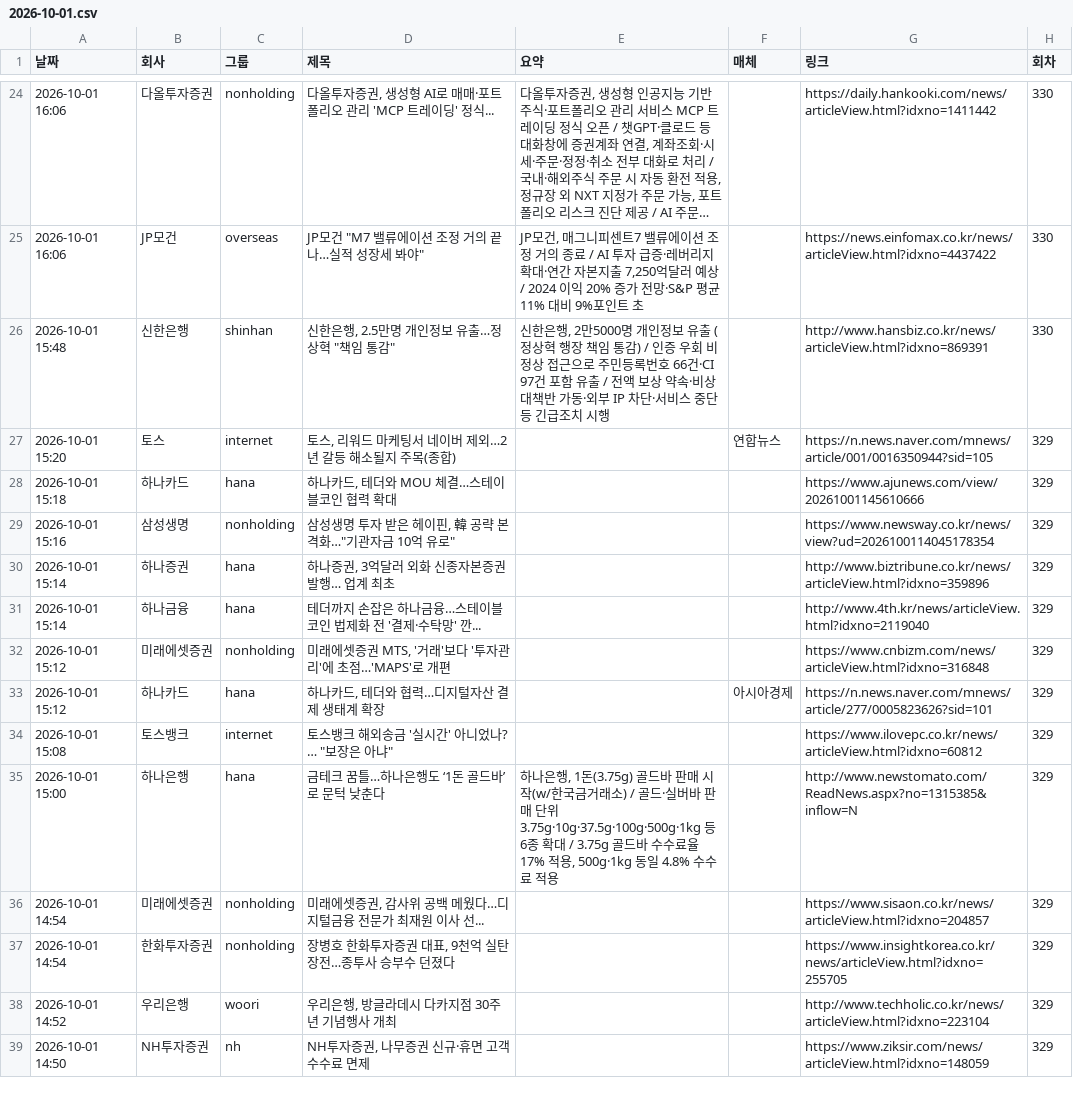
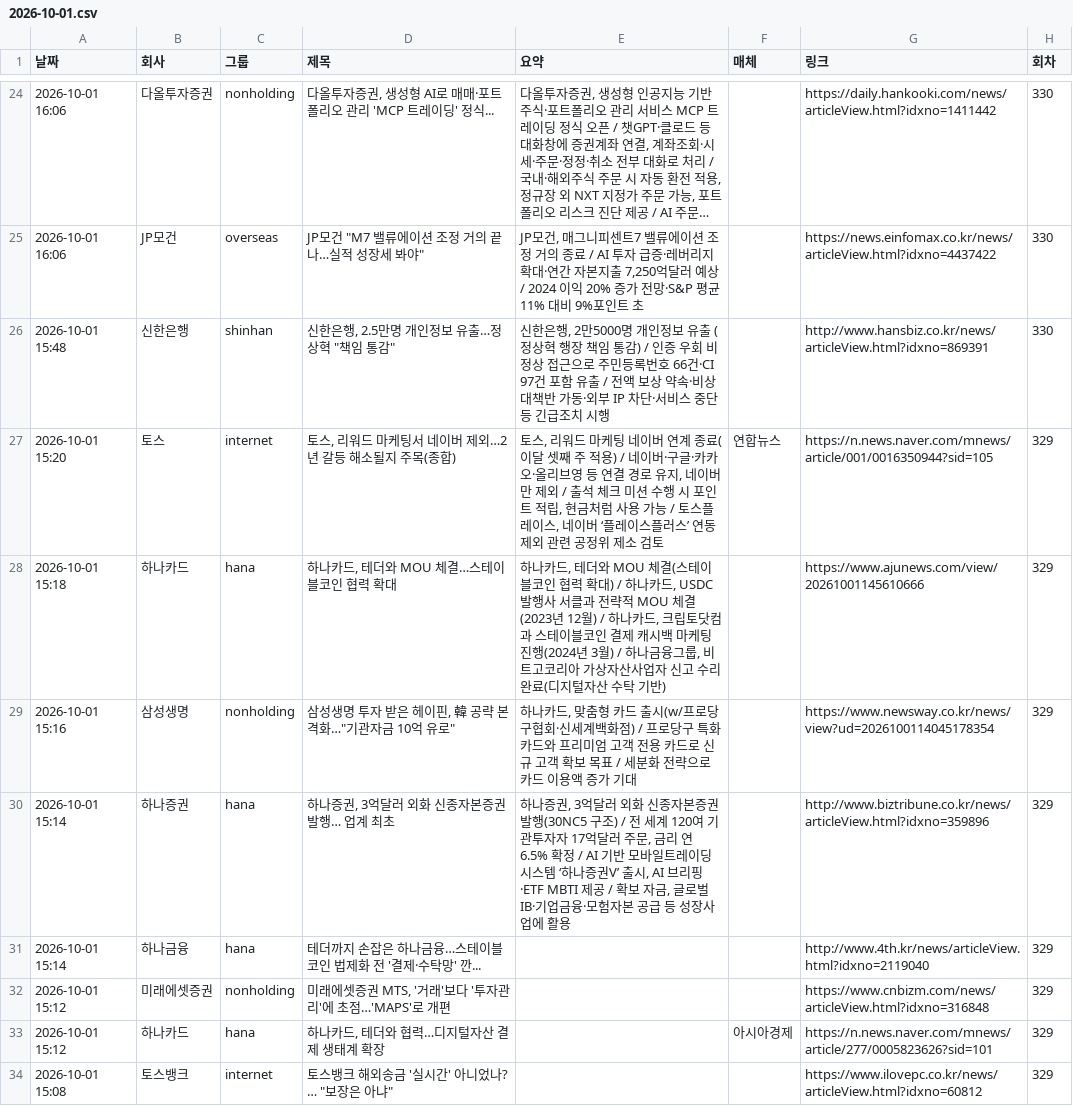
Before and after one commit to yeo6119-commits/financial-news, a CSV file: archive/2026-10-01.csv, drawn as a sheet; only a part is shown, gaps mark what is left out; the shorter side is filled out with more unchanged rows; long unchanged cells end in ….

```diff
--- a/archive/2026-10-01.csv
+++ b/archive/2026-10-01.csv
@@ -26,6 +26,6 @@
 2026-10-01 15:48,신한은행,shinhan,"신한은행, 2.5만명 개인정보 유출…정상혁 ""책임 통감""","신한은행, 2만5000명 개인정보 유출 (정상혁 행장 책임 통감) / 인증 우회 비정상 접근으로 주민등록번호 66건·CI 97건 포함 유출 / 전액 보상 약속·비상대책반 가동·외부 IP 차단·서비스 중단 등 긴급조치 시행",,http://www.hansbiz.co.kr/news/articleView.html?idxno=869391,330
-2026-10-01 15:20,토스,internet,"토스, 리워드 마케팅서 네이버 제외…2년 갈등 해소될지 주목(종합)",,연합뉴스,https://n.news.naver.com/mnews/article/001/0016350944?sid=105,329
-2026-10-01 15:18,하나카드,hana,"하나카드, 테더와 MOU 체결…스테이블코인 협력 확대",,,https://www.ajunews.com/view/20261001145610666,329
-2026-10-01 15:16,삼성생명,nonholding,"삼성생명 투자 받은 헤이핀, 韓 공략 본격화…""기관자금 10억 유로""",,,https://www.newsway.co.kr/news/view?ud=2026100114045178354,329
-2026-10-01 15:14,하나증권,hana,"하나증권, 3억달러 외화 신종자본증권 발행… 업계 최초",,,http://www.biztribune.co.kr/news/articleView.html?idxno=359896,329
+2026-10-01 15:20,토스,internet,"토스, 리워드 마케팅서 네이버 제외…2년 갈등 해소될지 주목(종합)","토스, 리워드 마케팅 네이버 연계 종료(이달 셋째 주 적용) / 네이버·구글·카카오·올리브영 등 연결 경로 유지, 네이버만 제외 / 출석 체크 미션 수행 시 포인트 적립, 현금처럼 사용 가능 / 토스플레이스, 네이버 ‘플레이스플러스’ 연동 제외 관련 공정위 제소 검토",연합뉴스,https://n.news.naver.com/mnews/article/001/0016350944?sid=105,329
+2026-10-01 15:18,하나카드,hana,"하나카드, 테더와 MOU 체결…스테이블코인 협력 확대","하나카드, 테더와 MOU 체결(스테이블코인 협력 확대) / 하나카드, USDC 발행사 서클과 전략적 MOU 체결(2023년 12월) / 하나카드, 크립토닷컴과 스테이블코인 결제 캐시백 마케팅 진행(2024년 3월) / 하나금융그룹, 비트고코리아 가상자산사업자 신고 수리 완료(디지털자산 수탁 기반)",,https://www.ajunews.com/view/20261001145610666,329
+2026-10-01 15:16,삼성생명,nonholding,"삼성생명 투자 받은 헤이핀, 韓 공략 본격화…""기관자금 10억 유로""","하나카드, 맞춤형 카드 출시(w/프로당구협회·신세계백화점) / 프로당구 특화 카드와 프리미엄 고객 전용 카드로 신규 고객 확보 목표 / 세분화 전략으로 카드 이용액 증가 기대",,https://www.newsway.co.kr/news/view?ud=2026100114045178354,329
+2026-10-01 15:14,하나증권,hana,"하나증권, 3억달러 외화 신종자본증권 발행… 업계 최초","하나증권, 3억달러 외화 신종자본증권 발행(30NC5 구조) / 전 세계 120여 기관투자자 17억달러 주문, 금리 연 6.5% 확정 / AI 기반 모바일트레이딩시스템 ‘하나증권V’ 출시, AI 브리핑·ETF MBTI 제공 / 확보 자금, 글로벌 IB·기업금융·모험자본 공급 등 성장사업에 활용",,http://www.biztribune.co.kr/news/articleView.html?idxno=359896,329
 2026-10-01 15:14,하나금융,hana,테더까지 손잡은 하나금융…스테이블코인 법제화 전 '결제·수탁망' 깐...,,,http://www.4th.kr/news/articleView.html?idxno=2119040,329
```
Also changed, not shown: archive/2026-10-02.csv, archive/2026-10-06.csv, 5 other files.
